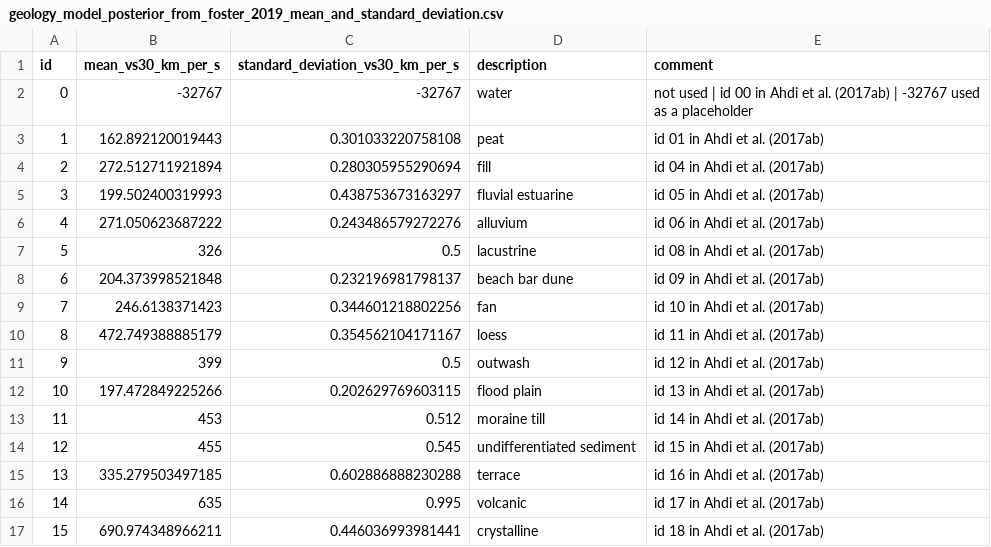
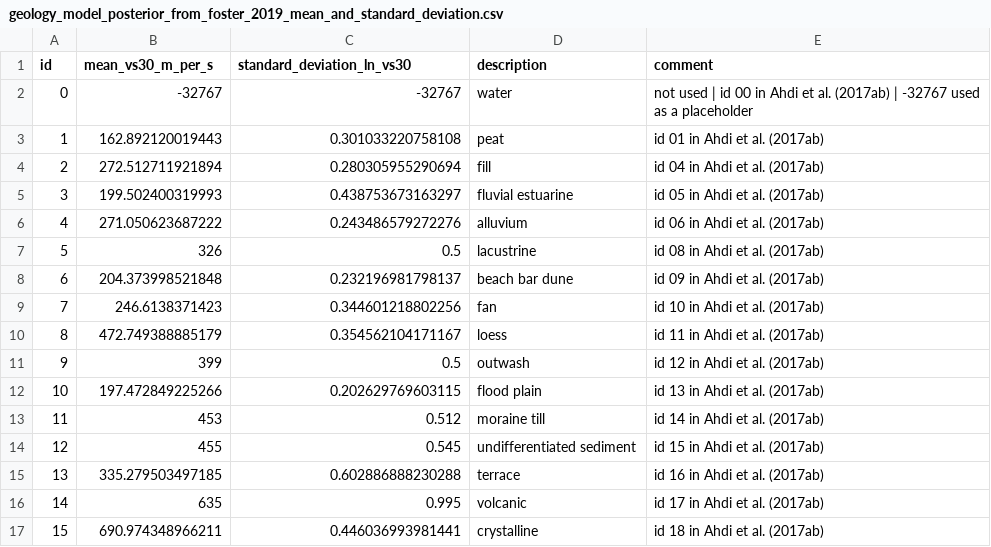
Before and after one commit to ucgmsim/Vs30, a CSV file: vs30/resources/categorical_vs30_mean_and_stddev/geology_model_posterior_from_foster_2019_mean_and_standard_deviation.csv, drawn as a sheet.

```diff
--- a/vs30/resources/categorical_vs30_mean_and_stddev/geology_model_posterior_from_foster_2019_mean_and_standard_deviation.csv
+++ b/vs30/resources/categorical_vs30_mean_and_stddev/geology_model_posterior_from_foster_2019_mean_and_standard_deviation.csv
@@ -1,2 +1,2 @@
-id, mean_vs30_km_per_s, standard_deviation_vs30_km_per_s, description, comment
+id, mean_vs30_m_per_s, standard_deviation_ln_vs30, description, comment
 0, -32767, -32767, "water", "not used | id 00 in Ahdi et al. (2017ab) | -32767 used as a placeholder"
```
Also changed, not shown: vs30/resources/categorical_vs30_mean_and_stddev/geology_model_prior_mean_and_standard_deviation.csv, vs30/resources/categorical_vs30_mean_and_stddev/terrain_model_posterior_from_foster_2019_mean_and_standard_deviation.csv, 2 other files.
